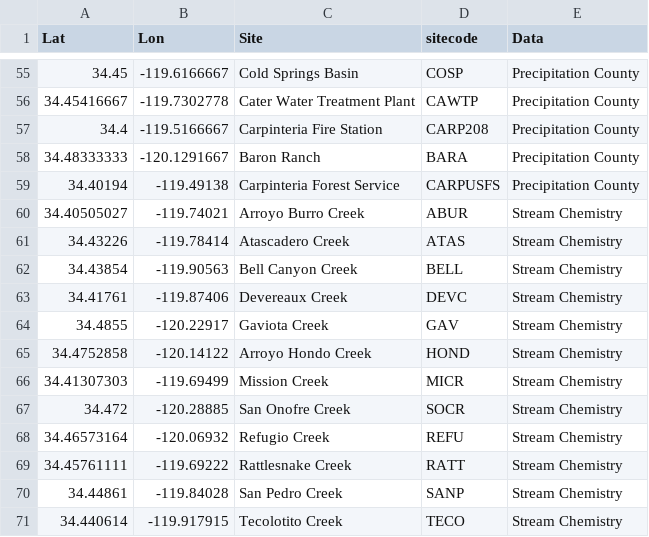
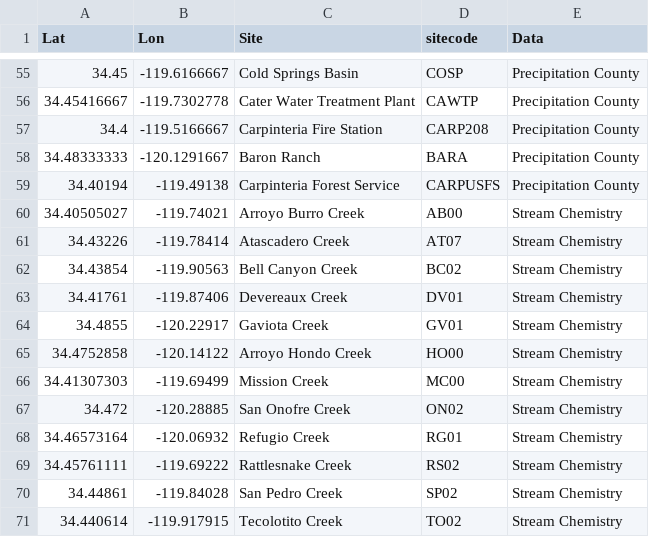
Before and after one commit to hlowman/crass_bgc, a CSV file: data_raw/sbc_sites_stream_hydro.csv, drawn as a sheet; only a part is shown, gaps mark what is left out.

Commit message:
Assembled data and ran model, but encountered error.

```diff
--- a/data_raw/sbc_sites_stream_hydro.csv
+++ b/data_raw/sbc_sites_stream_hydro.csv
@@ -59,13 +59,13 @@
 34.40194,-119.49138,Carpinteria Forest Service,CARPUSFS,Precipitation County
-34.40505027,-119.74021,Arroyo Burro Creek,ABUR,Stream Chemistry
-34.43226,-119.78414,Atascadero Creek,ATAS,Stream Chemistry
-34.43854,-119.90563,Bell Canyon Creek,BELL,Stream Chemistry
-34.41761,-119.87406,Devereaux Creek,DEVC,Stream Chemistry
-34.4855,-120.22917,Gaviota Creek,GAV,Stream Chemistry
-34.4752858,-120.14122,Arroyo Hondo Creek,HOND,Stream Chemistry
-34.41307303,-119.69499,Mission Creek,MICR,Stream Chemistry
-34.472,-120.28885,San Onofre Creek,SOCR,Stream Chemistry
-34.46573164,-120.06932,Refugio Creek,REFU,Stream Chemistry
-34.45761111,-119.69222,Rattlesnake Creek,RATT,Stream Chemistry
-34.44861,-119.84028,San Pedro Creek,SANP,Stream Chemistry
-34.440614,-119.917915,Tecolotito Creek,TECO,Stream Chemistry
+34.40505027,-119.74021,Arroyo Burro Creek,AB00,Stream Chemistry
+34.43226,-119.78414,Atascadero Creek,AT07,Stream Chemistry
+34.43854,-119.90563,Bell Canyon Creek,BC02,Stream Chemistry
+34.41761,-119.87406,Devereaux Creek,DV01,Stream Chemistry
+34.4855,-120.22917,Gaviota Creek,GV01,Stream Chemistry
+34.4752858,-120.14122,Arroyo Hondo Creek,HO00,Stream Chemistry
+34.41307303,-119.69499,Mission Creek,MC00,Stream Chemistry
+34.472,-120.28885,San Onofre Creek,ON02,Stream Chemistry
+34.46573164,-120.06932,Refugio Creek,RG01,Stream Chemistry
+34.45761111,-119.69222,Rattlesnake Creek,RS02,Stream Chemistry
+34.44861,-119.84028,San Pedro Creek,SP02,Stream Chemistry
+34.440614,-119.917915,Tecolotito Creek,TO02,Stream Chemistry
```
Also changed, not shown: 1 other file.
